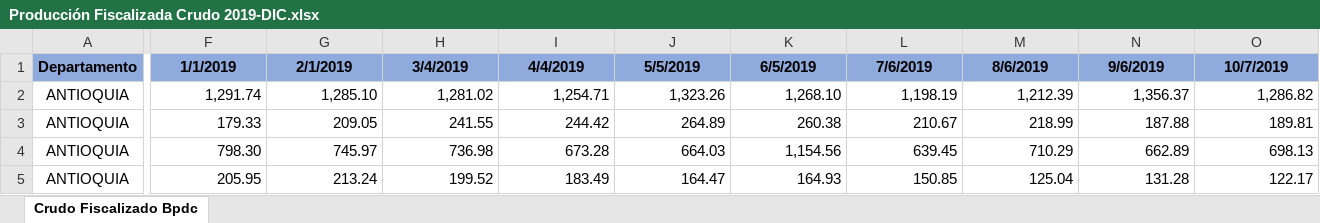
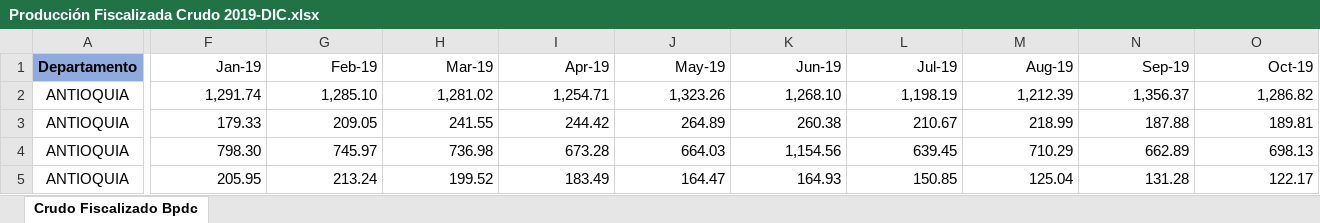
Before and after one commit to danielsantiago1002/Prueba-datos-ANH-Hackaton-SPE, an Excel workbook: Producción Fiscalizada Crudo 2019-DIC.xlsx, sheet Crudo Fiscalizado Bpdc, drawn as a sheet; only a part is shown, gaps mark what is left out; values as stored, in another font and other column widths than the file's, no borders; the diff covers the shown part only; the diff names each change by its address in the sheet, - before the commit and + after, or states it on an @@ line.

```diff
--- a/Producción Fiscalizada Crudo 2019-DIC.xlsx (sheet Crudo Fiscalizado Bpdc)
+++ b/Producción Fiscalizada Crudo 2019-DIC.xlsx (sheet Crudo Fiscalizado Bpdc)
-F1: 1/1/2019
+F1: Jan-19
@@ F1:O1 fill: #8FAADC → none, bold: on → off, alignment: center → right @@
-G1: 2/1/2019
+G1: Feb-19
-H1: 3/4/2019
+H1: Mar-19
-I1: 4/4/2019
+I1: Apr-19
-J1: 5/5/2019
+J1: May-19
-K1: 6/5/2019
+K1: Jun-19
-L1: 7/6/2019
+L1: Jul-19
-M1: 8/6/2019
+M1: Aug-19
-N1: 9/6/2019
+N1: Sep-19
-O1: 10/7/2019
+O1: Oct-19
```
Also changed, not shown: 2 edited cells and cell formats elsewhere in this sheet, Produccion-fiscalizada-crudo-2017.xlsx, Producción Fiscalizada Crudo 2015.xlsx, 5 other files.
